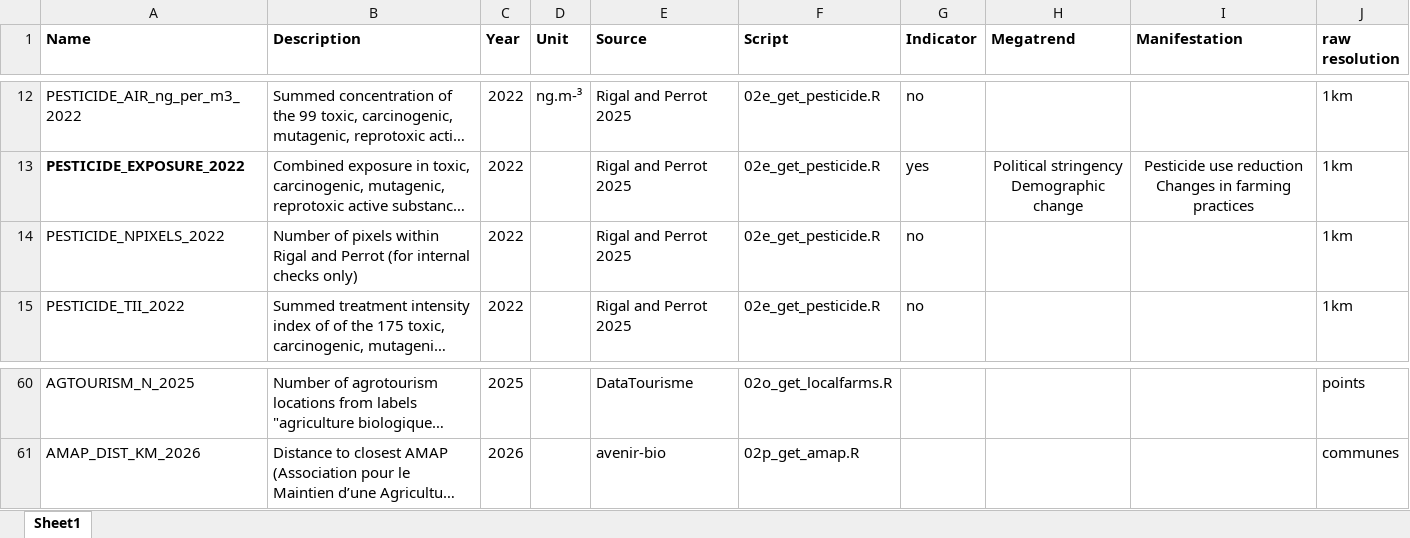
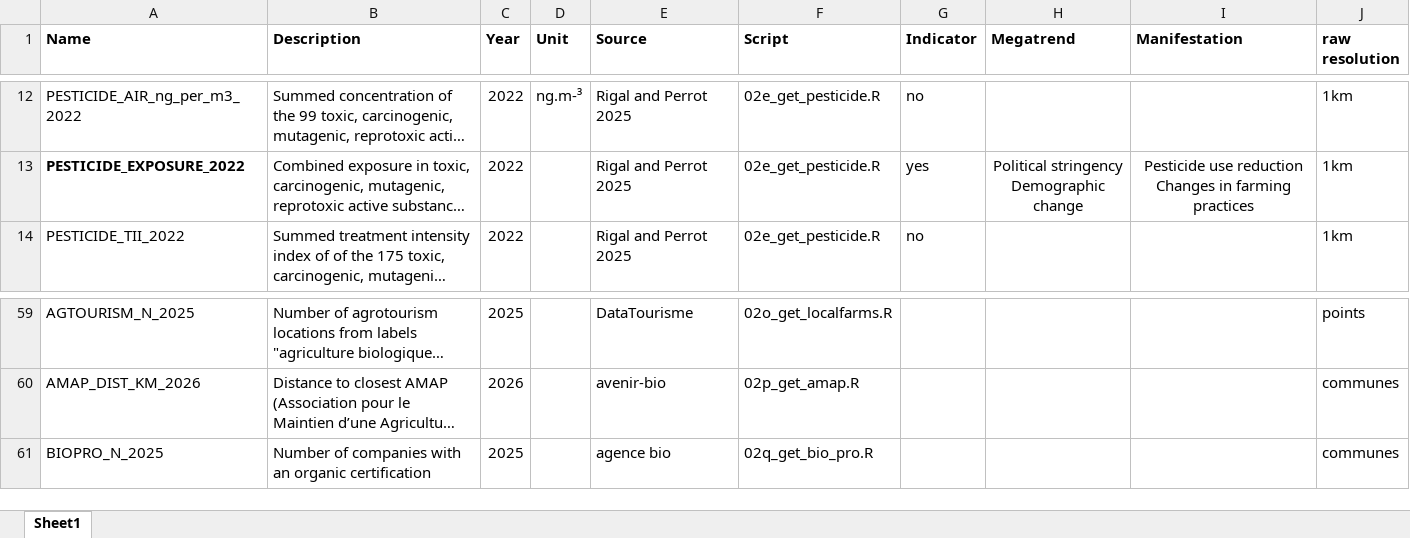
Before and after one commit to rfrelat/megatrends, an Excel workbook: data/derived-data/megatrends_metadata.xlsx, sheet Sheet1, drawn as a sheet; only a part is shown, gaps mark what is left out; long unchanged cells end in …; values as stored, in another font and other column widths than the file's, no borders; removed rows and columns are numbered as before the commit, all else as after; the diff names each change by its address in the sheet, - before the commit and + after, or states it on an @@ line.

```diff
--- a/data/derived-data/megatrends_metadata.xlsx (sheet Sheet1)
+++ b/data/derived-data/megatrends_metadata.xlsx (sheet Sheet1)
-row 14: PESTICIDE_NPIXELS_2022 | Number of pixels within Rigal and Perrot (for internal checks only) | 2022 |  | Rigal and Perrot 2025 | 02e_get_pesticide.R | no |  |  | 1km
+row 61: BIOPRO_N_2025 | Number of companies with an organic certification | 2025 |  | agence bio | 02q_get_bio_pro.R |  |  |  | communes
```
Also changed, not shown: progress/megatrends_RF.xlsx, 31 other files.
